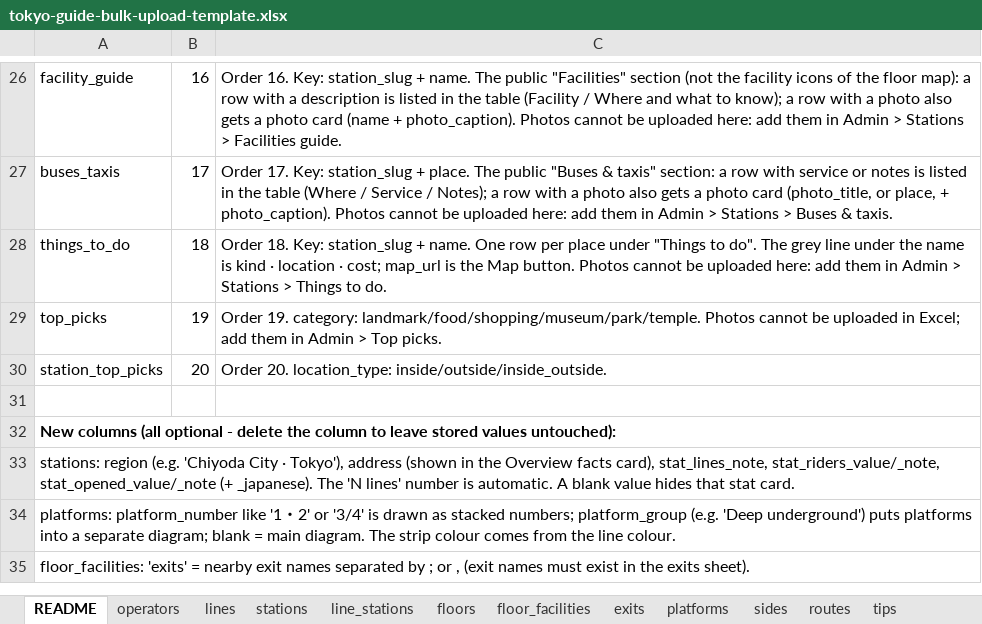
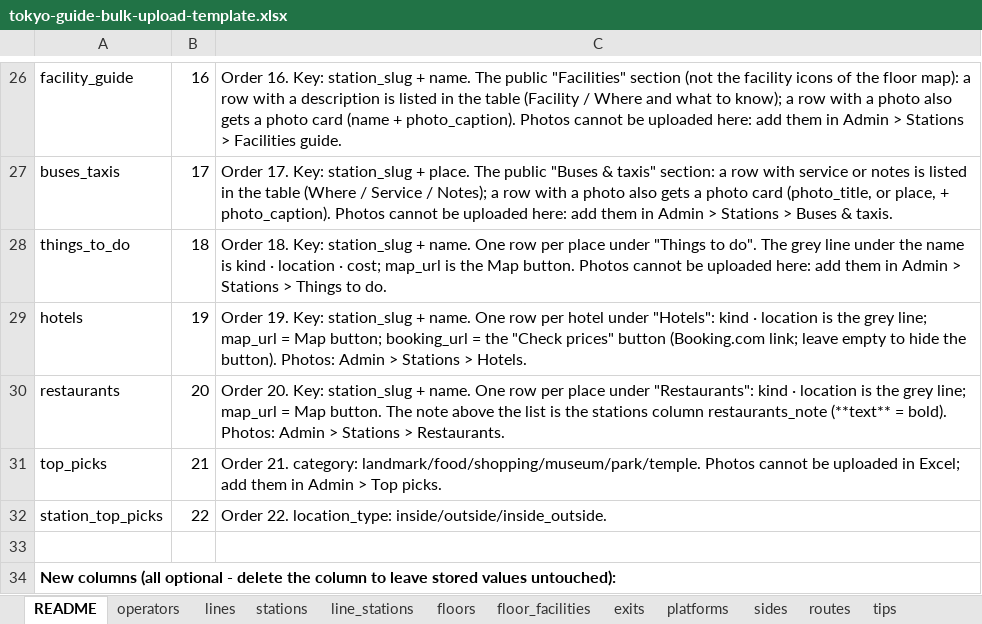
Before and after one commit to bikashgrg1995-04/tokyo-station-guide, an Excel workbook: public/templates/tokyo-guide-bulk-upload-template.xlsx, sheet README, drawn as a sheet; only a part is shown, gaps mark what is left out; the shorter side is filled out with more unchanged rows; values as stored, in another font and other column widths than the file's, no borders; addresses are those after the commit; the diff names each change by its address in the sheet, - before the commit and + after, or states it on an @@ line.

```diff
--- a/public/templates/tokyo-guide-bulk-upload-template.xlsx (sheet README)
+++ b/public/templates/tokyo-guide-bulk-upload-template.xlsx (sheet README)
+row 29: hotels | 19 | Order 19. Key: station_slug + name. One row per hotel under "Hotels": kind · location is the grey line; map_url = Map button; booking_url = the "Check prices" button (Booking.com link; leave empty to hide the button). Photos: Admin > Stations > Hotels.
+row 30: restaurants | 20 | Order 20. Key: station_slug + name. One row per place under "Restaurants": kind · location is the grey line; map_url = Map button. The note above the list is the stations column restaurants_note (**text** = bold). Photos: Admin > Stations > Restaurants.
-B31: 19
+B31: 21
-C31: Order 19. category: landmark/food/shopping/museum/park/temple.…
+C31: Order 21. category: landmark/food/shopping/museum/park/temple.…
-B32: 20
+B32: 22
-C32: Order 20. location_type: inside/outside/inside_outside.
+C32: Order 22. location_type: inside/outside/inside_outside.
```
Also changed, not shown: sheet stations, other sheet tabs, 19 other files.
